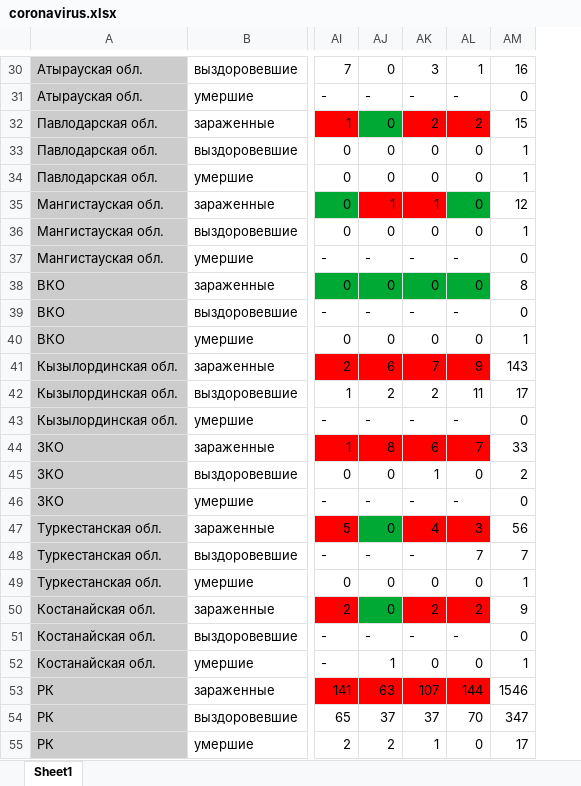
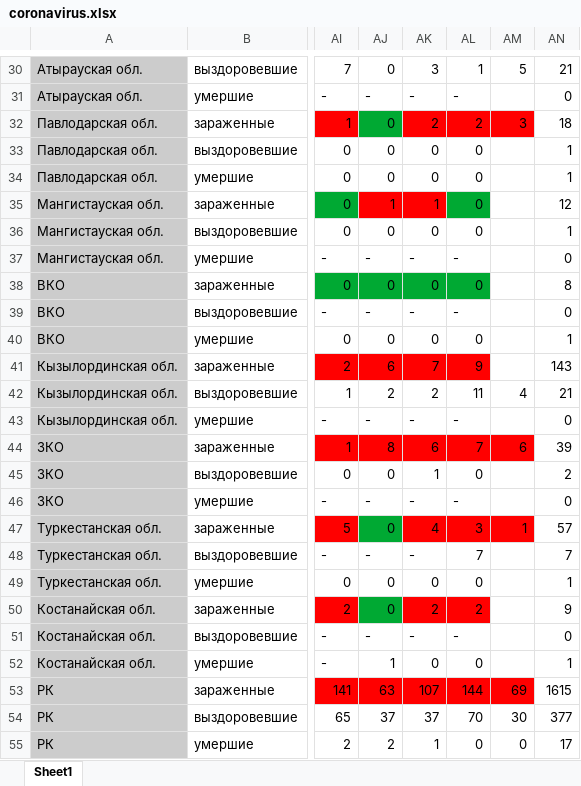
Before and after one commit to coronavirus-in-KZ/coronavirus-in-kz.github.io, an Excel workbook: coronavirus.xlsx, sheet Sheet1, drawn as a sheet; only a part is shown, gaps mark what is left out; values as stored, in another font and other column widths than the file's, no borders; addresses are those after the commit; the diff covers the shown part only; the diff names each change by its address in the sheet, - before the commit and + after, or states it on an @@ line.

```diff
--- a/coronavirus.xlsx (sheet Sheet1)
+++ b/coronavirus.xlsx (sheet Sheet1)
+column AM, rows 30-55: 5 |  | 3 |  |  |  |  |  |  |  |  |  | 4 |  | 6 |  |  | 1 |  |  |  |  |  | 69 | 30 | 0
-AN30: 16
+AN30: 21
-AN32: 15
+AN32: 18
-AN42: 17
+AN42: 21
-AN44: 33
+AN44: 39
-AN47: 56
+AN47: 57
-AN53: 1546
+AN53: 1615
-AN54: 347
+AN54: 377
```
Also changed, not shown: 12 edited cells elsewhere in this sheet, formulas that keep their value, 2 other files.
